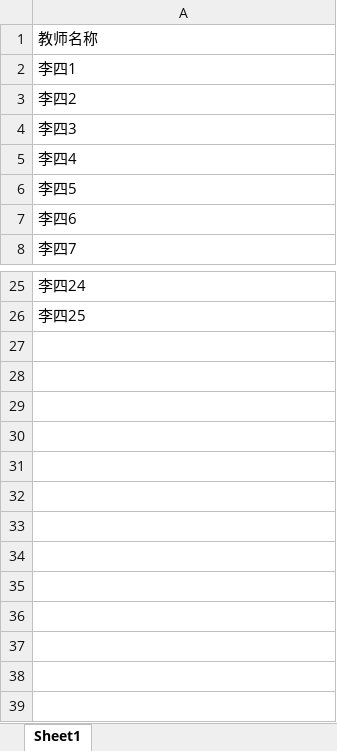
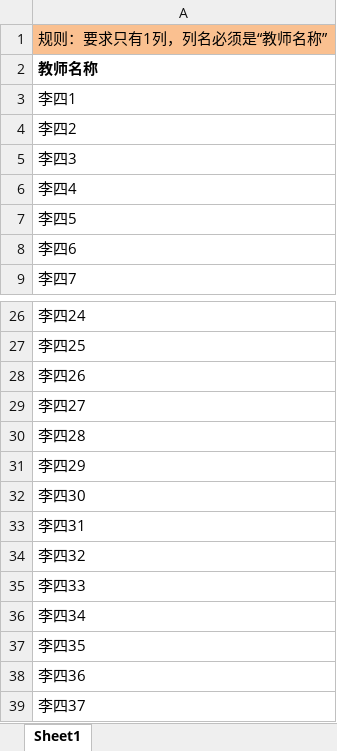
Before and after one commit to Simple0603/examonline, an Excel workbook: exam-config/src/main/resources/files/teachers.xlsx, sheet Sheet1, drawn as a sheet; only a part is shown, gaps mark what is left out; values as stored, in another font and other column widths than the file's, no borders; addresses are those after the commit; the diff names each change by its address in the sheet, - before the commit and + after, or states it on an @@ line.

```diff
--- a/exam-config/src/main/resources/files/teachers.xlsx (sheet Sheet1)
+++ b/exam-config/src/main/resources/files/teachers.xlsx (sheet Sheet1)
+row 1: 规则：要求只有1列，列名必须是“教师名称”
-A2 bold: off
+A2 bold: on
+row 28: 李四26
+row 29: 李四27
+row 30: 李四28
+row 31: 李四29
+row 32: 李四30
+row 33: 李四31
+row 34: 李四32
+row 35: 李四33
+row 36: 李四34
+row 37: 李四35
+row 38: 李四36
+row 39: 李四37
```
Also changed, not shown: exam-config/target/classes/files/teachers.xlsx, exam-web-teacher/target/exam-web-teacher/WEB-INF/classes/files/teachers.xlsx, 57 other files.
